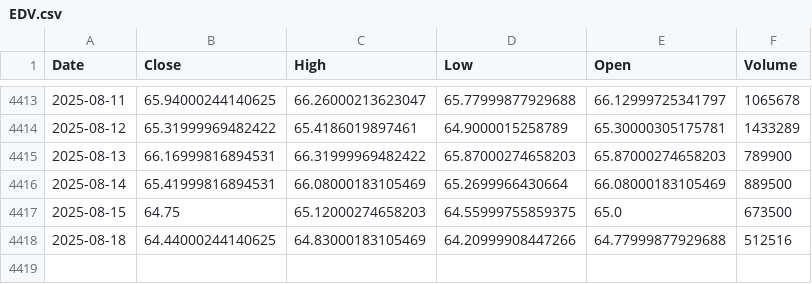
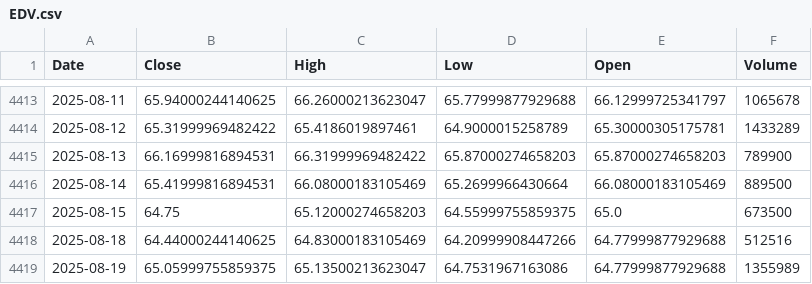
Before and after one commit to alitalbi/storage_data_fy, a CSV file: EDV.csv, drawn as a sheet; only a part is shown, gaps mark what is left out.

Commit message:
Update EDV.csv with latest hourly data

```diff
--- a/EDV.csv
+++ b/EDV.csv
@@ -4418 +4418,2 @@ Date,Close,High,Low,Open,Volume
 2025-08-18,64.44000244140625,64.83000183105469,64.20999908447266,64.77999877929688,512516
+2025-08-19,65.05999755859375,65.13500213623047,64.7531967163086,64.77999877929688,1355989
```
